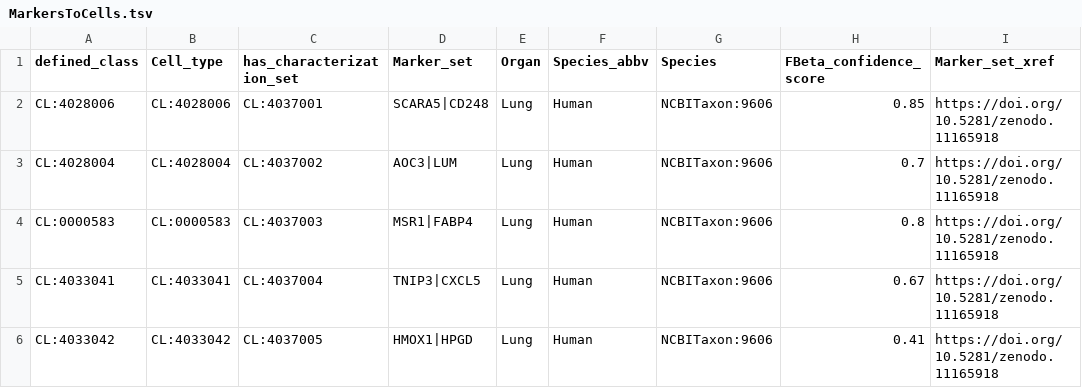
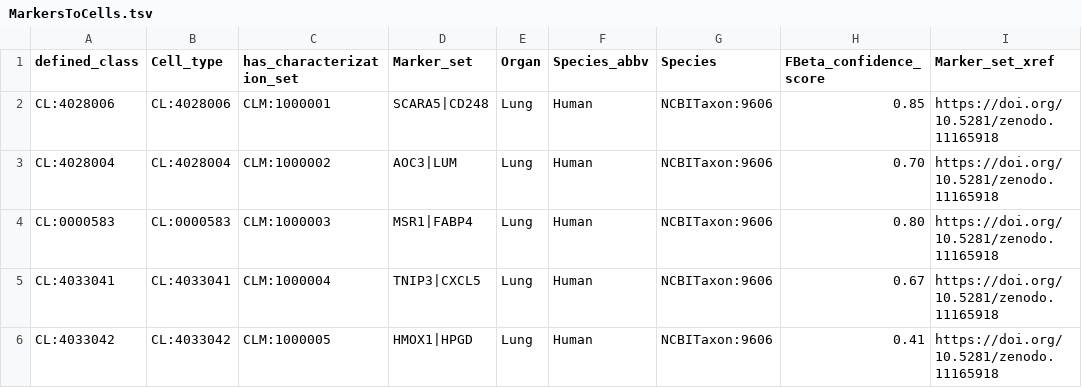
Before and after one commit to Cellular-Semantics/CellMark, a TSV file: src/patterns/data/default/MarkersToCells.tsv, drawn as a sheet.

```diff
--- a/src/patterns/data/default/MarkersToCells.tsv
+++ b/src/patterns/data/default/MarkersToCells.tsv
@@ -1,6 +1,6 @@
 defined_class	Cell_type	has_characterization_set	Marker_set	Organ	Species_abbv	Species	FBeta_confidence_score	Marker_set_xref
-CL:4028006	CL:4028006	CL:4037001	SCARA5|CD248	Lung	Human	NCBITaxon:9606	0.85    	https://doi.org/10.5281/zenodo.11165918
-CL:4028004	CL:4028004	CL:4037002	AOC3|LUM	Lung	Human	NCBITaxon:9606	0.7 	https://doi.org/10.5281/zenodo.11165918
-CL:0000583	CL:0000583	CL:4037003	MSR1|FABP4	Lung	Human	NCBITaxon:9606	0.8 	https://doi.org/10.5281/zenodo.11165918
-CL:4033041	CL:4033041	CL:4037004	TNIP3|CXCL5	Lung	Human	NCBITaxon:9606	0.67    	https://doi.org/10.5281/zenodo.11165918
-CL:4033042	CL:4033042	CL:4037005	HMOX1|HPGD	Lung	Human	NCBITaxon:9606	0.41    	https://doi.org/10.5281/zenodo.11165918
+CL:4028006	CL:4028006	CLM:1000001	SCARA5|CD248	Lung	Human	NCBITaxon:9606	0.85	https://doi.org/10.5281/zenodo.11165918
+CL:4028004	CL:4028004	CLM:1000002	AOC3|LUM	Lung	Human	NCBITaxon:9606	0.70	https://doi.org/10.5281/zenodo.11165918
+CL:0000583	CL:0000583	CLM:1000003	MSR1|FABP4	Lung	Human	NCBITaxon:9606	0.80	https://doi.org/10.5281/zenodo.11165918
+CL:4033041	CL:4033041	CLM:1000004	TNIP3|CXCL5	Lung	Human	NCBITaxon:9606	0.67	https://doi.org/10.5281/zenodo.11165918
+CL:4033042	CL:4033042	CLM:1000005	HMOX1|HPGD	Lung	Human	NCBITaxon:9606	0.41	https://doi.org/10.5281/zenodo.11165918
```
Also changed, not shown: src/patterns/data/default/NSForestMarkers.tsv, 22 other files.
